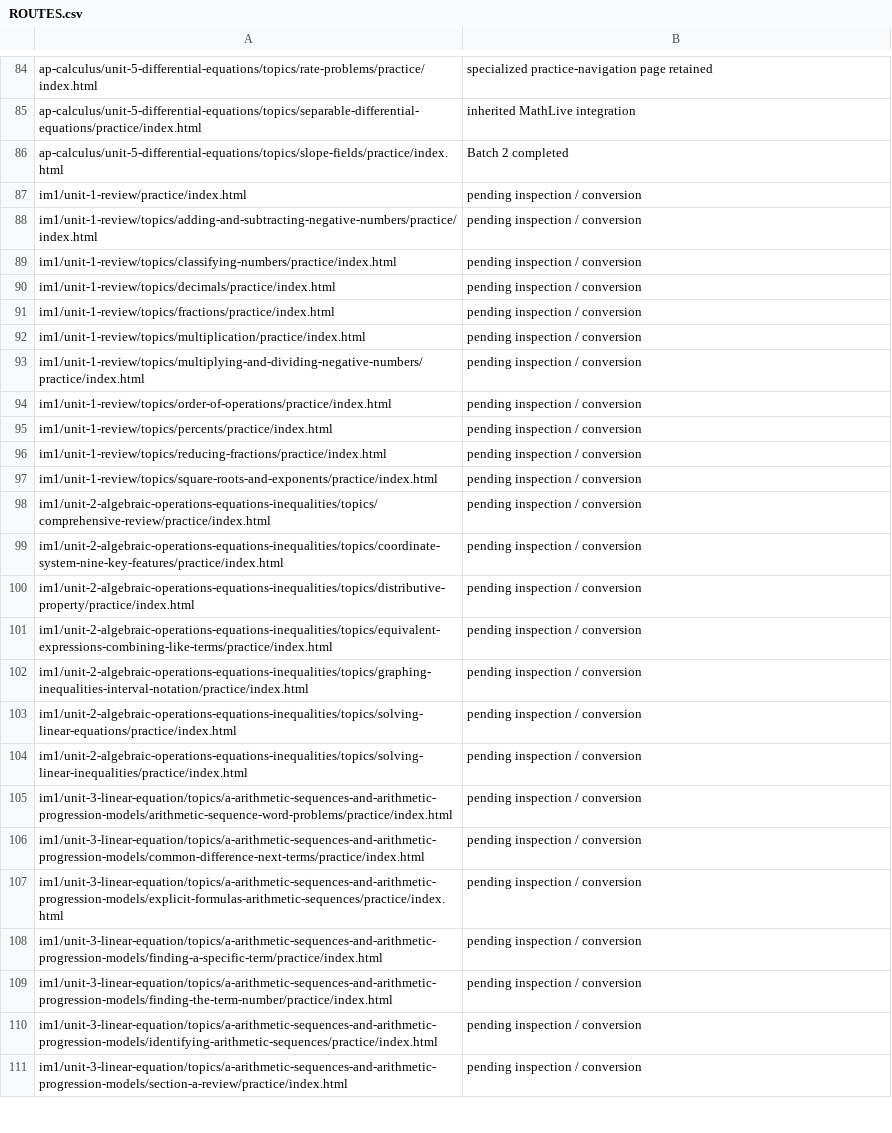
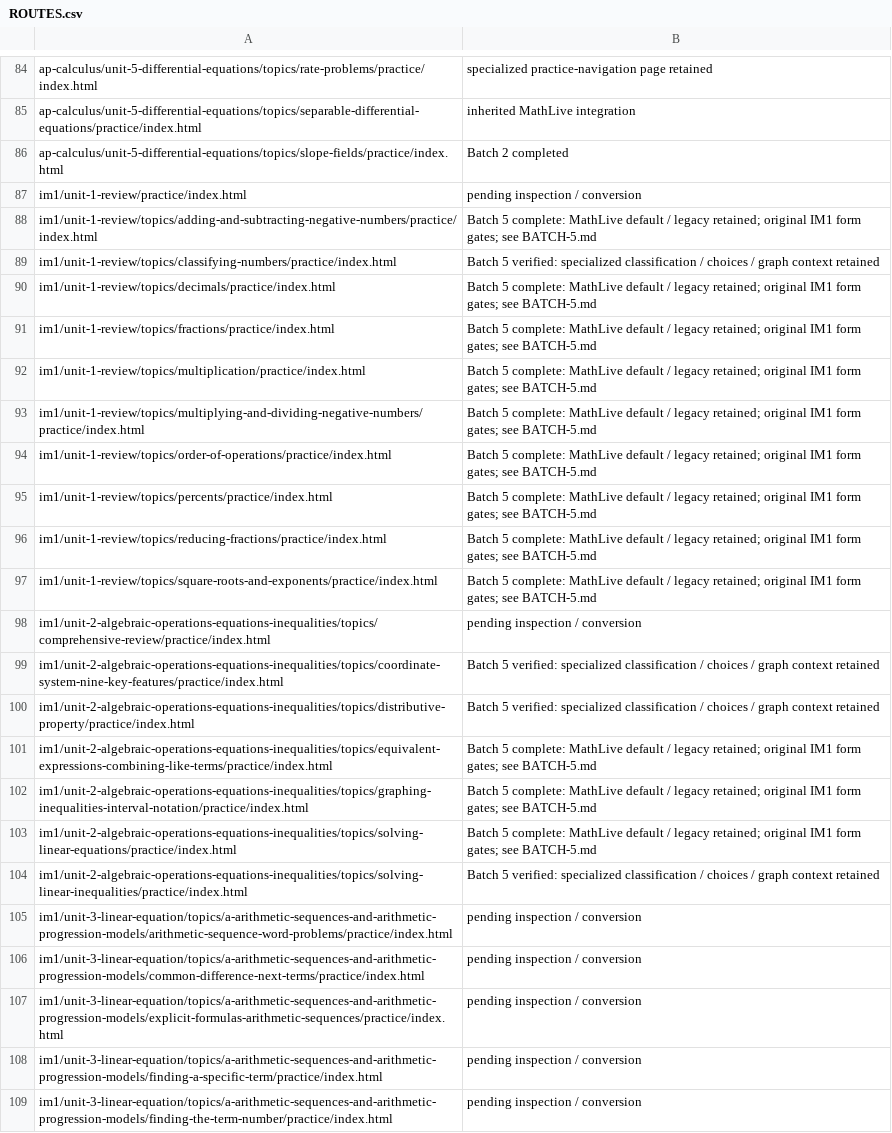
Before and after one commit to batchmath/BatchMathSite, a CSV file: docs/mathlive-migration/ROUTES.csv, drawn as a sheet; only a part is shown, gaps mark what is left out; the shorter side is filled out with more unchanged rows.

```diff
--- a/docs/mathlive-migration/ROUTES.csv
+++ b/docs/mathlive-migration/ROUTES.csv
@@ -87,19 +87,19 @@ ap-calculus/unit-5-differential-equations/topics/slope-fields/practice/index.htm
 im1/unit-1-review/practice/index.html,pending inspection / conversion
-im1/unit-1-review/topics/adding-and-subtracting-negative-numbers/practice/index.html,pending inspection / conversion
-im1/unit-1-review/topics/classifying-numbers/practice/index.html,pending inspection / conversion
-im1/unit-1-review/topics/decimals/practice/index.html,pending inspection / conversion
-im1/unit-1-review/topics/fractions/practice/index.html,pending inspection / conversion
-im1/unit-1-review/topics/multiplication/practice/index.html,pending inspection / conversion
-im1/unit-1-review/topics/multiplying-and-dividing-negative-numbers/practice/index.html,pending inspection / conversion
-im1/unit-1-review/topics/order-of-operations/practice/index.html,pending inspection / conversion
-im1/unit-1-review/topics/percents/practice/index.html,pending inspection / conversion
-im1/unit-1-review/topics/reducing-fractions/practice/index.html,pending inspection / conversion
-im1/unit-1-review/topics/square-roots-and-exponents/practice/index.html,pending inspection / conversion
+im1/unit-1-review/topics/adding-and-subtracting-negative-numbers/practice/index.html,Batch 5 complete: MathLive default / legacy retained; original IM1 form gates; see BATCH-5.md
+im1/unit-1-review/topics/classifying-numbers/practice/index.html,Batch 5 verified: specialized classification / choices / graph context retained
+im1/unit-1-review/topics/decimals/practice/index.html,Batch 5 complete: MathLive default / legacy retained; original IM1 form gates; see BATCH-5.md
+im1/unit-1-review/topics/fractions/practice/index.html,Batch 5 complete: MathLive default / legacy retained; original IM1 form gates; see BATCH-5.md
+im1/unit-1-review/topics/multiplication/practice/index.html,Batch 5 complete: MathLive default / legacy retained; original IM1 form gates; see BATCH-5.md
+im1/unit-1-review/topics/multiplying-and-dividing-negative-numbers/practice/index.html,Batch 5 complete: MathLive default / legacy retained; original IM1 form gates; see BATCH-5.md
+im1/unit-1-review/topics/order-of-operations/practice/index.html,Batch 5 complete: MathLive default / legacy retained; original IM1 form gates; see BATCH-5.md
+im1/unit-1-review/topics/percents/practice/index.html,Batch 5 complete: MathLive default / legacy retained; original IM1 form gates; see BATCH-5.md
+im1/unit-1-review/topics/reducing-fractions/practice/index.html,Batch 5 complete: MathLive default / legacy retained; original IM1 form gates; see BATCH-5.md
+im1/unit-1-review/topics/square-roots-and-exponents/practice/index.html,Batch 5 complete: MathLive default / legacy retained; original IM1 form gates; see BATCH-5.md
 im1/unit-2-algebraic-operations-equations-inequalities/topics/comprehensive-review/practice/index.html,pending inspection / conversion
-im1/unit-2-algebraic-operations-equations-inequalities/topics/coordinate-system-nine-key-features/practice/index.html,pending inspection / conversion
-im1/unit-2-algebraic-operations-equations-inequalities/topics/distributive-property/practice/index.html,pending inspection / conversion
-im1/unit-2-algebraic-operations-equations-inequalities/topics/equivalent-expressions-combining-like-terms/practice/index.html,pending inspection / conversion
-im1/unit-2-algebraic-operations-equations-inequalities/topics/graphing-inequalities-interval-notation/practice/index.html,pending inspection / conversion
-im1/unit-2-algebraic-operations-equations-inequalities/topics/solving-linear-equations/practice/index.html,pending inspection / conversion
-im1/unit-2-algebraic-operations-equations-inequalities/topics/solving-linear-inequalities/practice/index.html,pending inspection / conversion
+im1/unit-2-algebraic-operations-equations-inequalities/topics/coordinate-system-nine-key-features/practice/index.html,Batch 5 verified: specialized classification / choices / graph context retained
+im1/unit-2-algebraic-operations-equations-inequalities/topics/distributive-property/practice/index.html,Batch 5 verified: specialized classification / choices / graph context retained
+im1/unit-2-algebraic-operations-equations-inequalities/topics/equivalent-expressions-combining-like-terms/practice/index.html,Batch 5 complete: MathLive default / legacy retained; original IM1 form gates; see BATCH-5.md
+im1/unit-2-algebraic-operations-equations-inequalities/topics/graphing-inequalities-interval-notation/practice/index.html,Batch 5 complete: MathLive default / legacy retained; original IM1 form gates; see BATCH-5.md
+im1/unit-2-algebraic-operations-equations-inequalities/topics/solving-linear-equations/practice/index.html,Batch 5 complete: MathLive default / legacy retained; original IM1 form gates; see BATCH-5.md
+im1/unit-2-algebraic-operations-equations-inequalities/topics/solving-linear-inequalities/practice/index.html,Batch 5 verified: specialized classification / choices / graph context retained
 im1/unit-3-linear-equation/topics/a-arithmetic-sequences-and-arithmetic-progression-models/arithmetic-sequence-word-problems/practice/index.html,pending inspection / conversion
```
Also changed, not shown: 43 other files.
